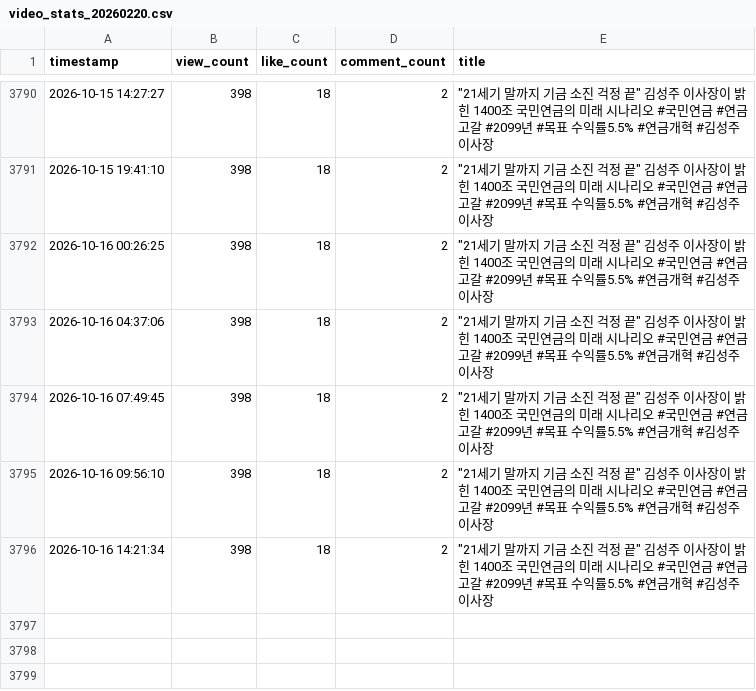
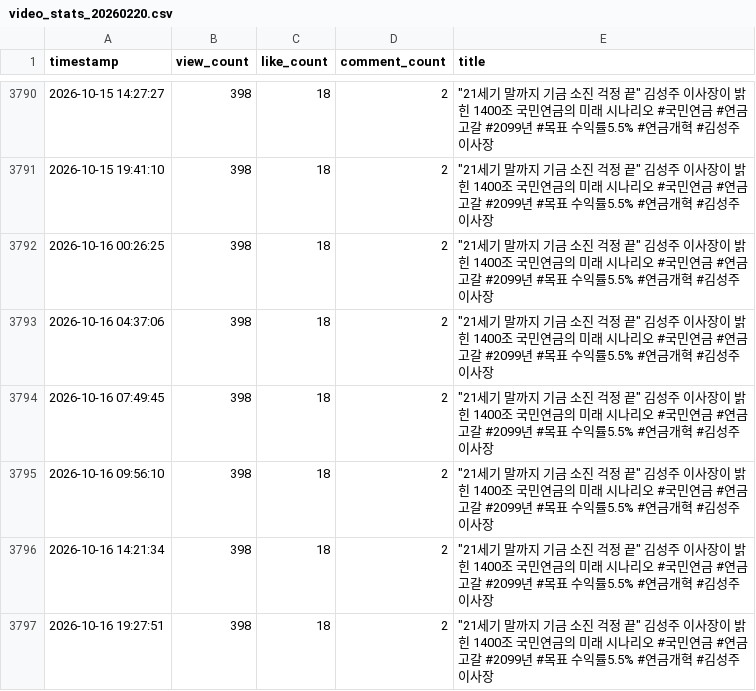
Before and after one commit to alisyos/youtube_monitoring, a CSV file: video_stats_20260220.csv, drawn as a sheet; only a part is shown, gaps mark what is left out.

```diff
--- a/video_stats_20260220.csv
+++ b/video_stats_20260220.csv
@@ -3796 +3796,2 @@ timestamp,view_count,like_count,comment_count,title
 2026-10-16 14:21:34,398,18,2,"""21세기 말까지 기금 소진 걱정 끝"" 김성주 이사장이 밝힌 1400조 국민연금의 미래 시나리오 #국민연금 #연금고갈 #2099년 #목표 수익률5.5% #연금개혁 #김성주이사장"
+2026-10-16 19:27:51,398,18,2,"""21세기 말까지 기금 소진 걱정 끝"" 김성주 이사장이 밝힌 1400조 국민연금의 미래 시나리오 #국민연금 #연금고갈 #2099년 #목표 수익률5.5% #연금개혁 #김성주이사장"
```
Also changed, not shown: video_stats_20260214.csv, video_stats_20260423.csv.
